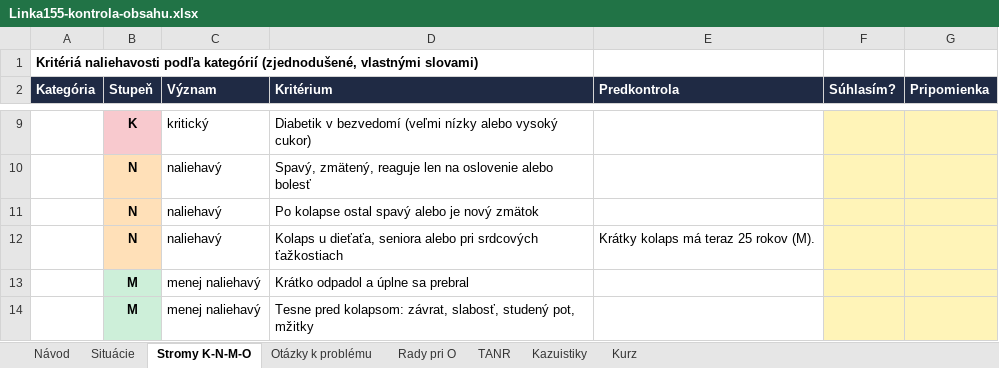
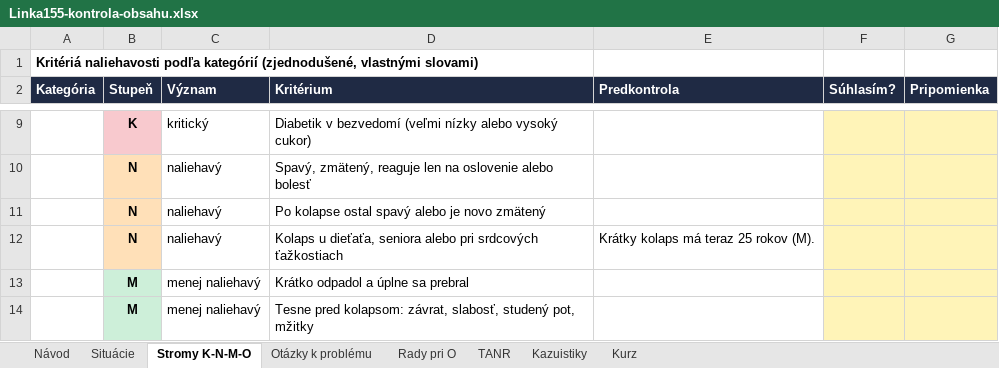
Before and after one commit to 480comand/gym-dennik, an Excel workbook: dispecing/kontrola/Linka155-kontrola-obsahu.xlsx, sheet Stromy K-N-M-O, drawn as a sheet; only a part is shown, gaps mark what is left out; values as stored, in another font and other column widths than the file's, no borders; the diff names each change by its address in the sheet, - before the commit and + after, or states it on an @@ line.

```diff
--- a/dispecing/kontrola/Linka155-kontrola-obsahu.xlsx (sheet Stromy K-N-M-O)
+++ b/dispecing/kontrola/Linka155-kontrola-obsahu.xlsx (sheet Stromy K-N-M-O)
-D11 (Kritérium): Po kolapse ostal spavý alebo je nový zmätok
+D11 (Kritérium): Po kolapse ostal spavý alebo je novo zmätený
```
Also changed, not shown: sheet Situácie, sheet Rady pri O, sheet Kazuistiky, sheet TANR, sheet Otázky k problému, sheet Kurz, 4 other files.
